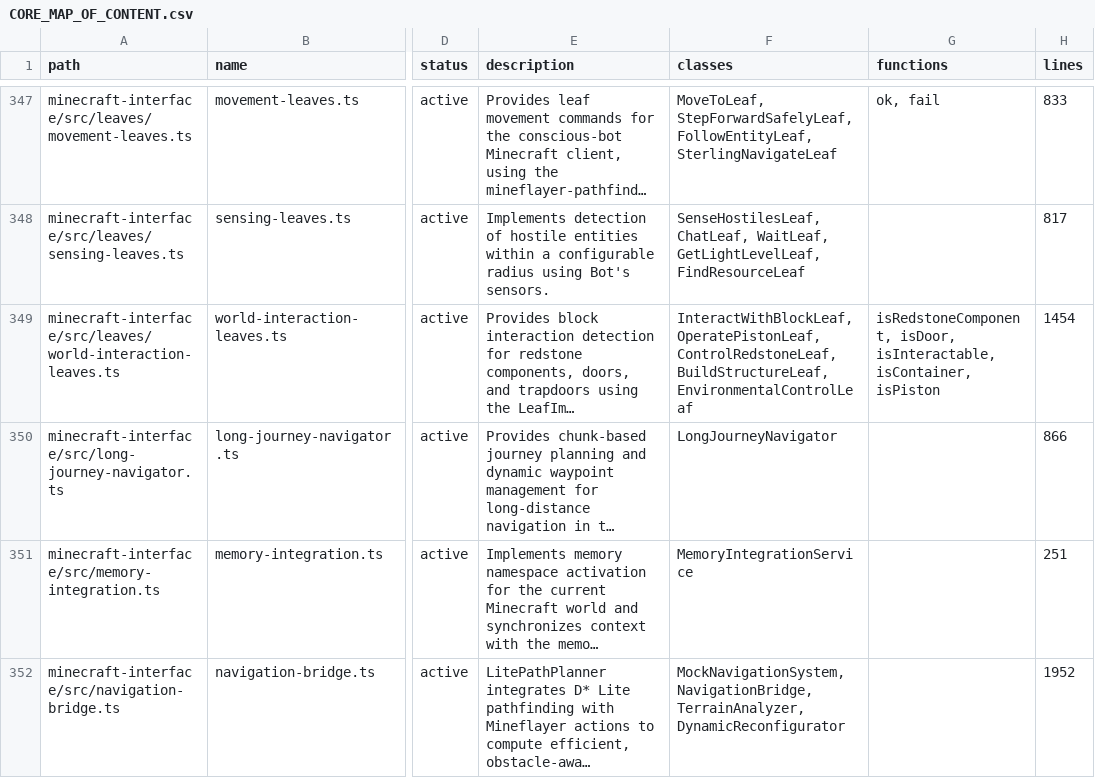
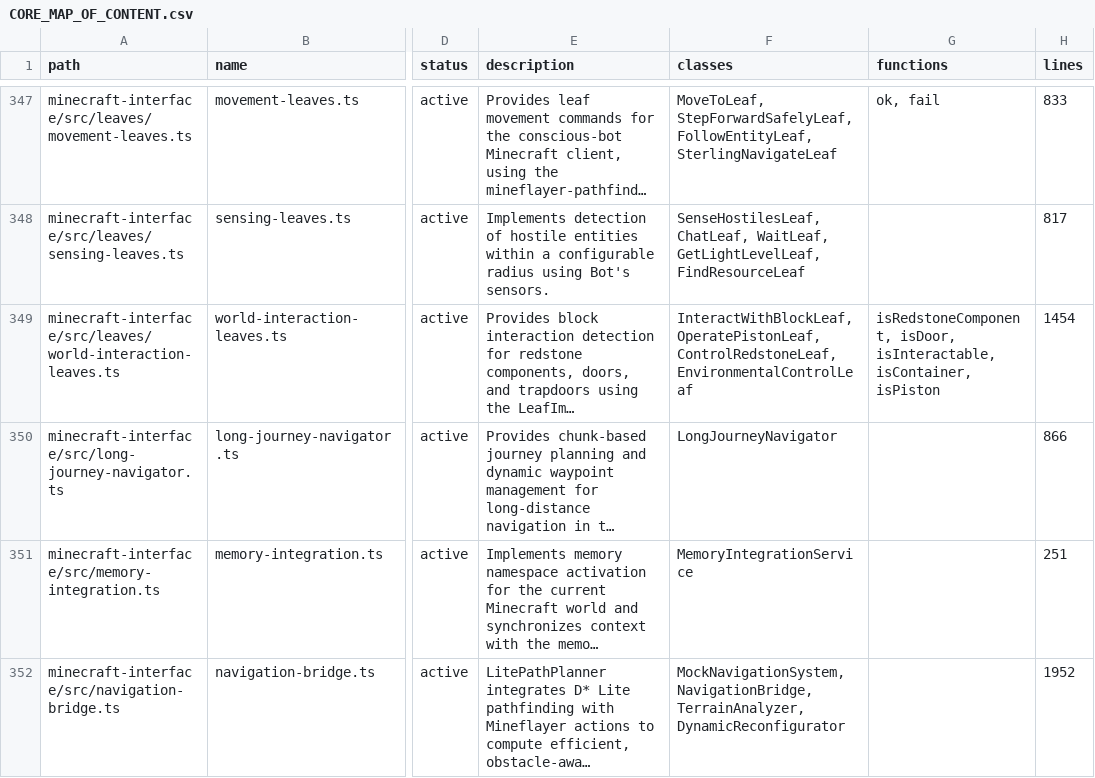
Before and after one commit to darianrosebrook/conscious-bot-experiment, a CSV file: docs/MOC/CORE_MAP_OF_CONTENT.csv, drawn as a sheet; only a part is shown, gaps mark what is left out; long unchanged cells end in …; the diff names each change by its address in the sheet, - before the commit and + after, or states it on an @@ line.

Commit message:
chore: remove BuildStructureLeaf dispatch surface, add producer roadmap
- Delete BuildStructureLeaf class (world-interaction-leaves.ts)
  and unregister from server.ts. Goal type 'build_structure' retained
  for intent routing through building solver.
- Tag follow_entity as gated future work (Gap G-9)
- Add Producer Roadmap to leaf-reachability-runbook.md
  (P1 threat/retreat → P2 follow_entity → P3 inventory → P4 farming)
- Document helpers/sub-leaves that should stay uncontracted
- Rename "ORPHANED" section to "UNCONTRACTED" (matches reclassified content)
- Add promotion rule: helpers/admin leaves need roadmap entry before contracting
- De-duplicate P5 labels (redstone → P6)
- Update 6 stale docs removing BuildStructureLeaf references
- Add acquisition-dispatch-chain-e2e to run-e2e.sh
- Add composability-gap-workarounds-runbook.md

```diff
--- a/docs/MOC/CORE_MAP_OF_CONTENT.csv
+++ b/docs/MOC/CORE_MAP_OF_CONTENT.csv
-F349 (classes): …OperatePistonLeaf, ControlRedstoneLeaf, BuildStructureLeaf, EnvironmentalControlLeaf
+F349 (classes): …OperatePistonLeaf, ControlRedstoneLeaf, EnvironmentalControlLeaf
```
Also changed, not shown: 11 other files.
